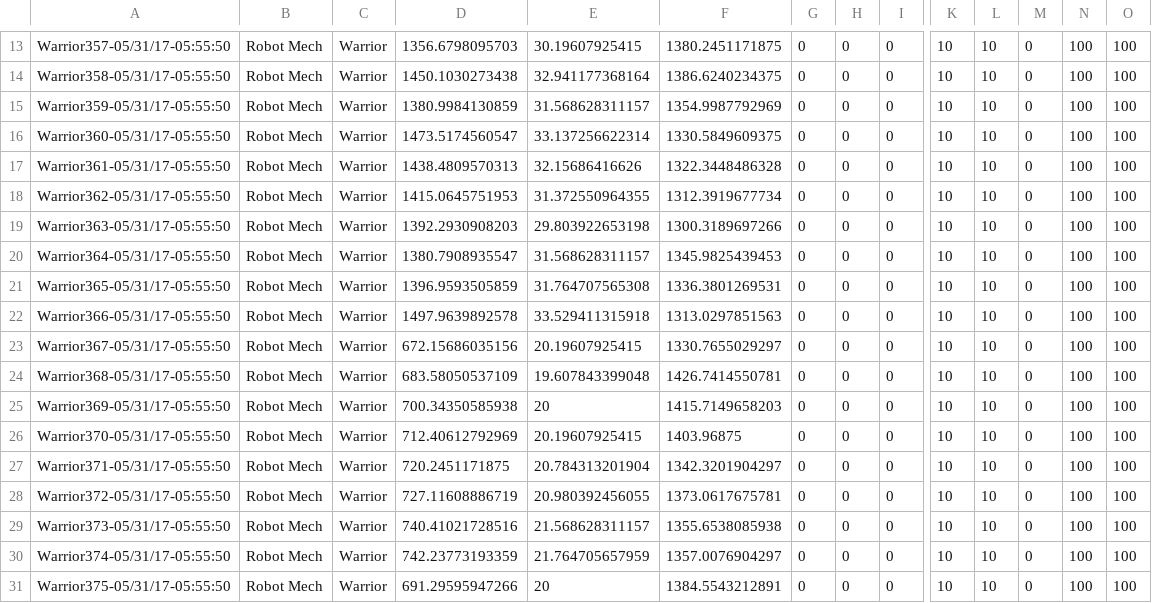
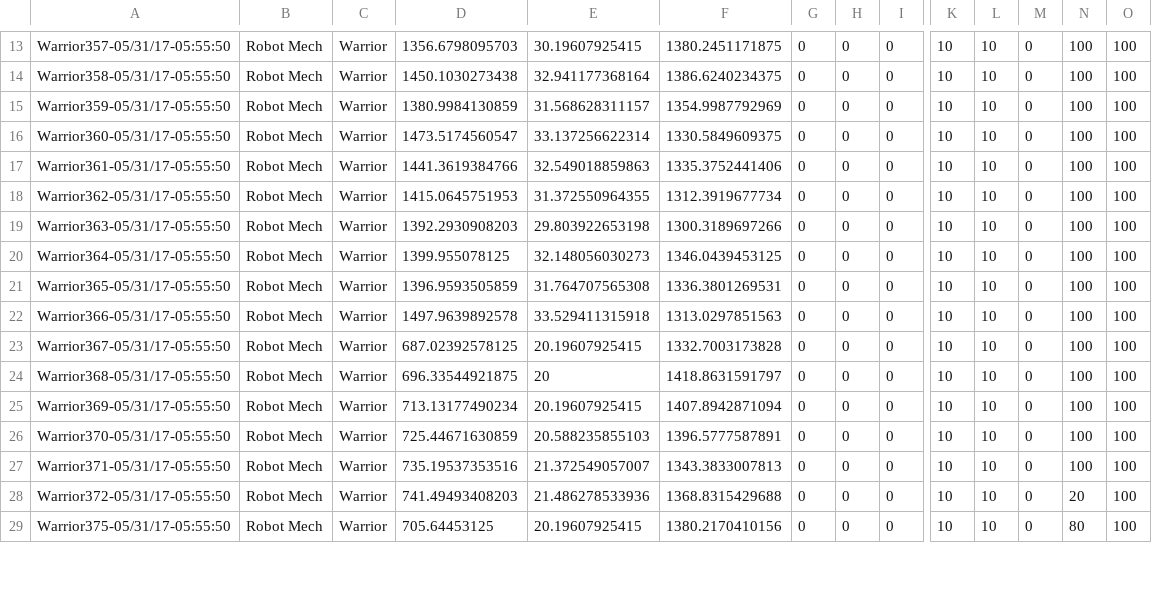
Before and after one commit to azalea19/Engine, a CSV file: OpenGLEngine/OpenGLEngine/Saves/Slot1/NPC_Data.csv, drawn as a sheet; only a part is shown, gaps mark what is left out; removed rows and columns are numbered as before the commit, all else as after; rows hold the shown columns only; the diff covers the shown part only; the diff names each change by its address in the sheet, - before the commit and + after, or states it on an @@ line.

```diff
--- a/OpenGLEngine/OpenGLEngine/Saves/Slot1/NPC_Data.csv
+++ b/OpenGLEngine/OpenGLEngine/Saves/Slot1/NPC_Data.csv
-D17: 1438.4809570313
+D17: 1441.3619384766
-E17: 32.15686416626
+E17: 32.549018859863
-F17: 1322.3448486328
+F17: 1335.3752441406
-D20: 1380.7908935547
+D20: 1399.955078125
-E20: 31.568628311157
+E20: 32.148056030273
-F20: 1345.9825439453
+F20: 1346.0439453125
-D23: 672.15686035156
+D23: 687.02392578125
-F23: 1330.7655029297
+F23: 1332.7003173828
-D24: 683.58050537109
+D24: 696.33544921875
-E24: 19.607843399048
+E24: 20
-F24: 1426.7414550781
+F24: 1418.8631591797
-D25: 700.34350585938
+D25: 713.13177490234
-E25: 20
+E25: 20.19607925415
-F25: 1415.7149658203
+F25: 1407.8942871094
-D26: 712.40612792969
+D26: 725.44671630859
-E26: 20.19607925415
+E26: 20.588235855103
-F26: 1403.96875
+F26: 1396.5777587891
-D27: 720.2451171875
+D27: 735.19537353516
-E27: 20.784313201904
+E27: 21.372549057007
-F27: 1342.3201904297
+F27: 1343.3833007813
-D28: 727.11608886719
+D28: 741.49493408203
-E28: 20.980392456055
+E28: 21.486278533936
-F28: 1373.0617675781
+F28: 1368.8315429688
-N28: 100
+N28: 20
-row 29: Warrior373-05/31/17-05:55:50 | Robot Mech | Warrior | 740.41021728516 | 21.568628311157 | 1355.6538085938 | 0 | 0 | 0 | 10 | 10 | 0 | 100 | 100
-row 30: Warrior374-05/31/17-05:55:50 | Robot Mech | Warrior | 742.23773193359 | 21.764705657959 | 1357.0076904297 | 0 | 0 | 0 | 10 | 10 | 0 | 100 | 100
-D29: 691.29595947266
+D29: 705.64453125
-E29: 20
+E29: 20.19607925415
-F29: 1384.5543212891
+F29: 1380.2170410156
-N29: 100
+N29: 80
```
Also changed, not shown: 16 edited cells elsewhere in this file, OpenGLEngine/OpenGLEngine/Saves/Slot1/GO_Data.csv, 23 other files.
